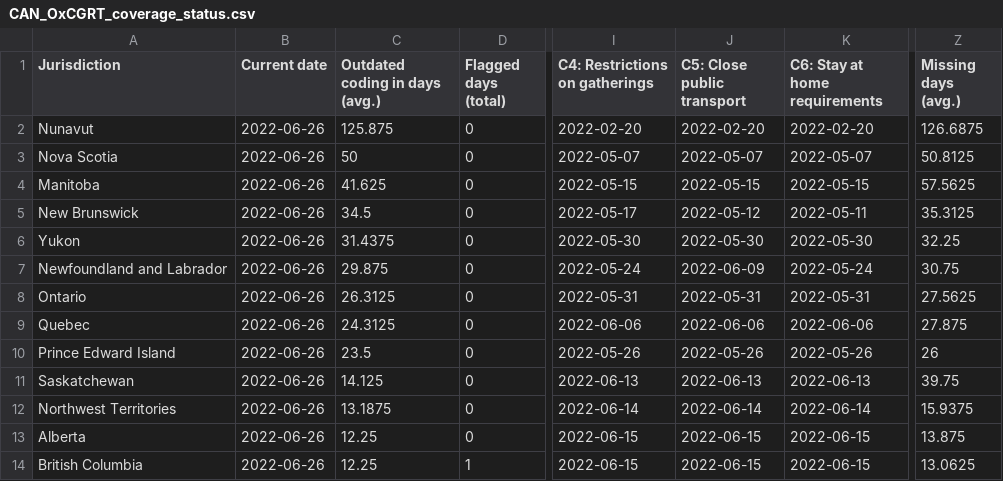
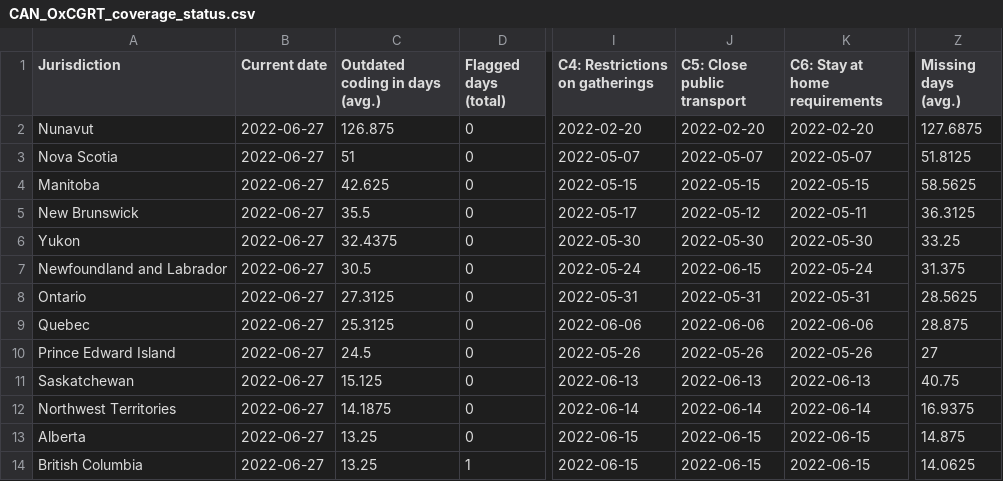
Before and after one commit to tatlowhelen/covid-policy-scratchpad, a CSV file: OxCGRT_coverage_status/CAN_OxCGRT_coverage_status.csv, drawn as a sheet; only a part is shown, gaps mark what is left out; the diff covers the shown part only; the diff names each change by its address in the sheet, - before the commit and + after, or states it on an @@ line.

```diff
--- a/OxCGRT_coverage_status/CAN_OxCGRT_coverage_status.csv
+++ b/OxCGRT_coverage_status/CAN_OxCGRT_coverage_status.csv
-B2:B14 (Current date): 2022-06-26
+B2:B14 (Current date): 2022-06-27
-C2 (Outdated coding in days (avg.)): 125.875
+C2 (Outdated coding in days (avg.)): 126.875
-Z2 (Missing days (avg.)): 126.6875
+Z2 (Missing days (avg.)): 127.6875
-C3 (Outdated coding in days (avg.)): 50
+C3 (Outdated coding in days (avg.)): 51
-Z3 (Missing days (avg.)): 50.8125
+Z3 (Missing days (avg.)): 51.8125
-C4 (Outdated coding in days (avg.)): 41.625
+C4 (Outdated coding in days (avg.)): 42.625
-Z4 (Missing days (avg.)): 57.5625
+Z4 (Missing days (avg.)): 58.5625
-C5 (Outdated coding in days (avg.)): 34.5
+C5 (Outdated coding in days (avg.)): 35.5
-Z5 (Missing days (avg.)): 35.3125
+Z5 (Missing days (avg.)): 36.3125
-C6 (Outdated coding in days (avg.)): 31.4375
+C6 (Outdated coding in days (avg.)): 32.4375
-Z6 (Missing days (avg.)): 32.25
+Z6 (Missing days (avg.)): 33.25
-C7 (Outdated coding in days (avg.)): 29.875
+C7 (Outdated coding in days (avg.)): 30.5
-J7 (C5: Close public transport): 2022-06-09
+J7 (C5: Close public transport): 2022-06-15
-Z7 (Missing days (avg.)): 30.75
+Z7 (Missing days (avg.)): 31.375
-C8 (Outdated coding in days (avg.)): 26.3125
+C8 (Outdated coding in days (avg.)): 27.3125
-Z8 (Missing days (avg.)): 27.5625
+Z8 (Missing days (avg.)): 28.5625
-C9 (Outdated coding in days (avg.)): 24.3125
+C9 (Outdated coding in days (avg.)): 25.3125
-Z9 (Missing days (avg.)): 27.875
+Z9 (Missing days (avg.)): 28.875
-C10 (Outdated coding in days (avg.)): 23.5
+C10 (Outdated coding in days (avg.)): 24.5
-Z10 (Missing days (avg.)): 26
+Z10 (Missing days (avg.)): 27
-C11 (Outdated coding in days (avg.)): 14.125
+C11 (Outdated coding in days (avg.)): 15.125
-Z11 (Missing days (avg.)): 39.75
+Z11 (Missing days (avg.)): 40.75
-C12 (Outdated coding in days (avg.)): 13.1875
+C12 (Outdated coding in days (avg.)): 14.1875
-Z12 (Missing days (avg.)): 15.9375
+Z12 (Missing days (avg.)): 16.9375
-C13:C14 (Outdated coding in days (avg.)): 12.25
+C13:C14 (Outdated coding in days (avg.)): 13.25
-Z13 (Missing days (avg.)): 13.875
+Z13 (Missing days (avg.)): 14.875
-Z14 (Missing days (avg.)): 13.0625
+Z14 (Missing days (avg.)): 14.0625
```
Also changed, not shown: 18 edited cells elsewhere in this file, OxCGRT_coverage_status/BRA_OxCGRT_coverage_status.csv, OxCGRT_coverage_status/CHN_OxCGRT_coverage_status.csv, 3 other files.
